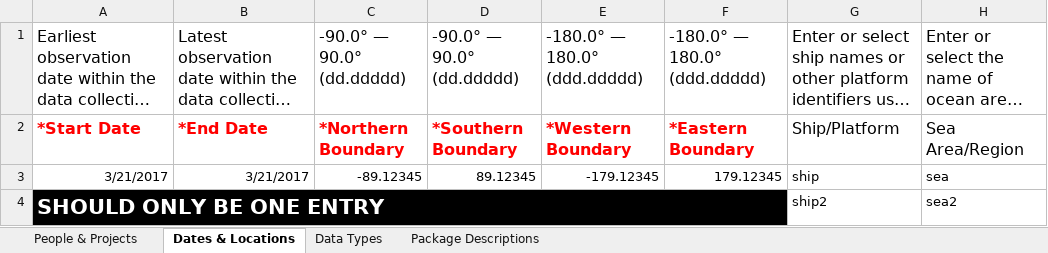
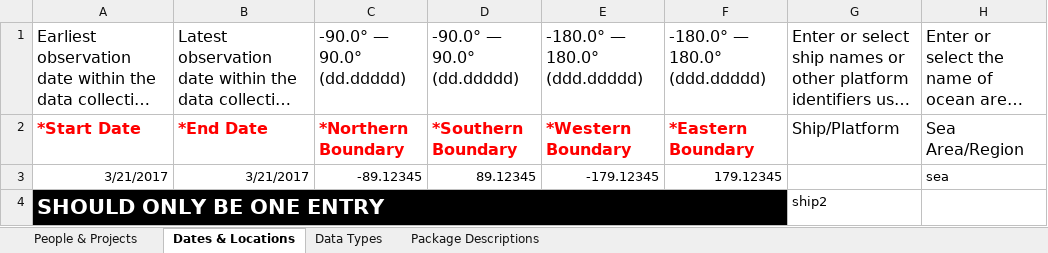
Before and after one commit to franklinharvey/BEDI-To-NCEI-Submission-Helper, an Excel workbook: NCEI_test01.xlsx, sheet Dates & Locations, drawn as a sheet; long unchanged cells end in …; values as stored, in another font and other column widths than the file's, no borders; the diff names each change by its address in the sheet, - before the commit and + after, or states it on an @@ line.

Commit message:
filter working for all except dates

```diff
--- a/NCEI_test01.xlsx (sheet Dates & Locations)
+++ b/NCEI_test01.xlsx (sheet Dates & Locations)
-G3: ship
+G3: (empty)
-H4: sea2
+H4: (empty)
```
Also changed, not shown: 1 other file.
